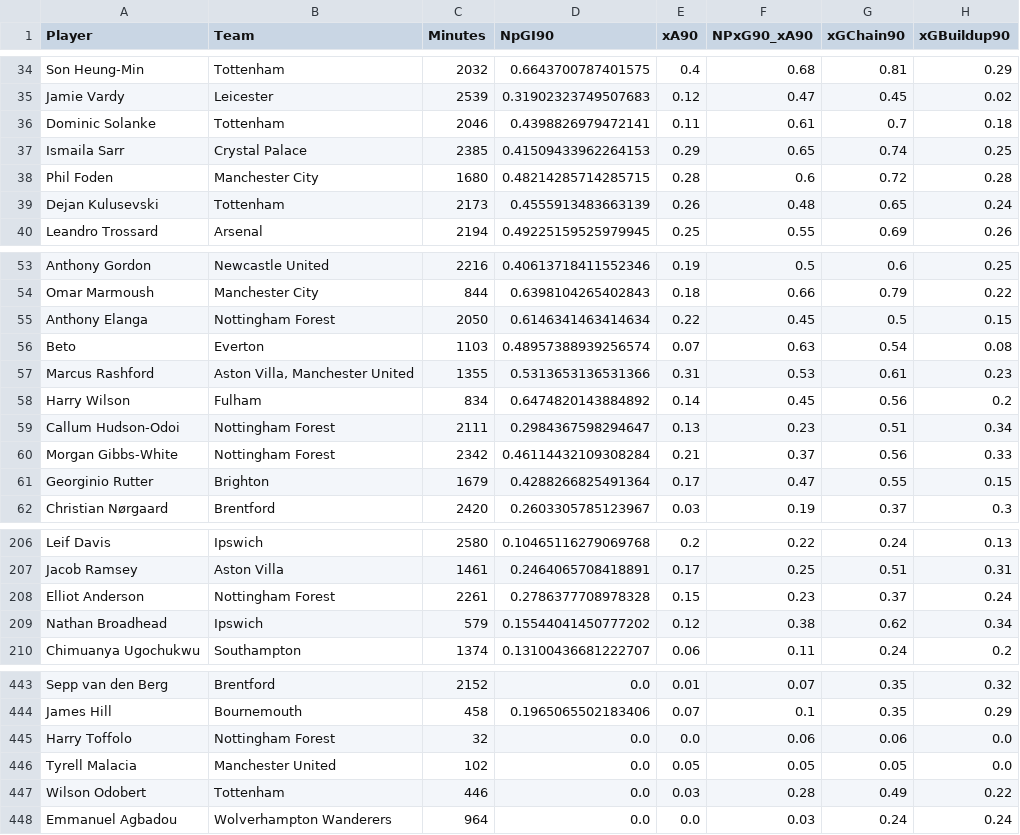
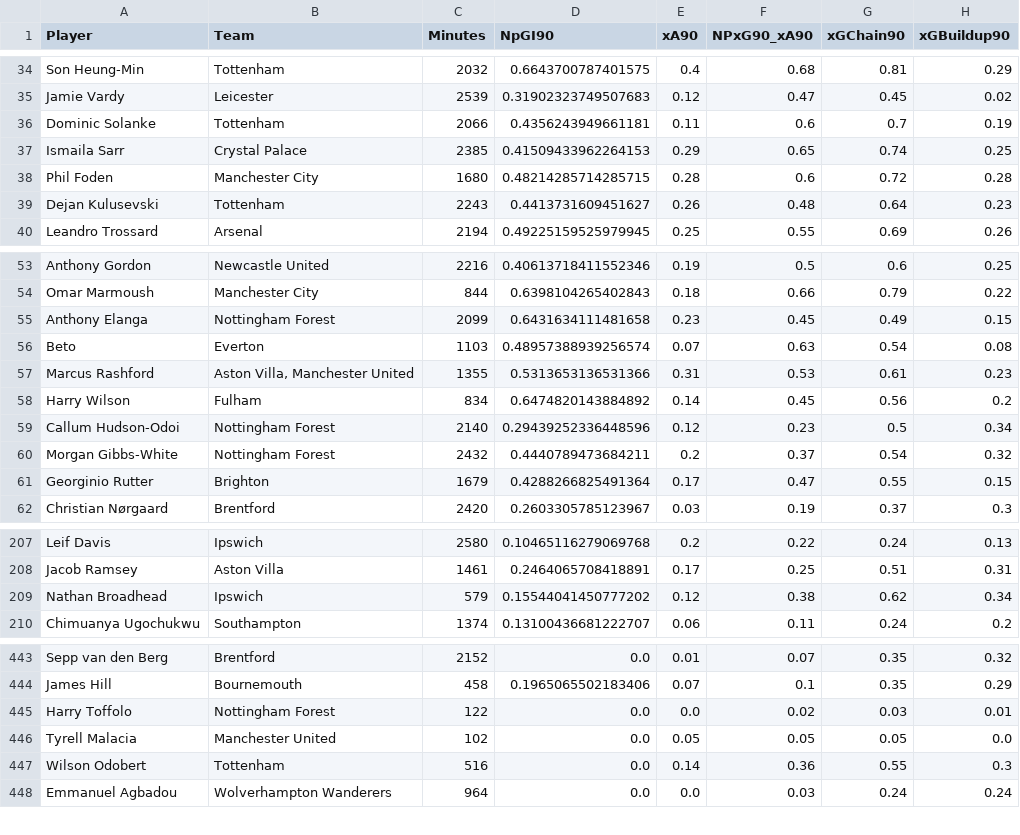
Before and after one commit to oforiik/fpl-assistant, a CSV file: data/season_stats.csv, drawn as a sheet; only a part is shown, gaps mark what is left out; the diff covers the shown part only.

```diff
--- a/data/season_stats.csv
+++ b/data/season_stats.csv
@@ -35,6 +35,6 @@ Son Heung-Min,Tottenham,2032,0.6643700787401575,0.4,0.68,0.81,0.29
 Jamie Vardy,Leicester,2539,0.31902323749507683,0.12,0.47,0.45,0.02
-Dominic Solanke,Tottenham,2046,0.4398826979472141,0.11,0.61,0.7,0.18
+Dominic Solanke,Tottenham,2066,0.4356243949661181,0.11,0.6,0.7,0.19
 Ismaila Sarr,Crystal Palace,2385,0.41509433962264153,0.29,0.65,0.74,0.25
 Phil Foden,Manchester City,1680,0.48214285714285715,0.28,0.6,0.72,0.28
-Dejan Kulusevski,Tottenham,2173,0.4555913483663139,0.26,0.48,0.65,0.24
+Dejan Kulusevski,Tottenham,2243,0.4413731609451627,0.26,0.48,0.64,0.23
 Leandro Trossard,Arsenal,2194,0.49225159525979945,0.25,0.55,0.69,0.26
@@ -54,3 +54,3 @@ Anthony Gordon,Newcastle United,2216,0.40613718411552346,0.19,0.5,0.6,0.25
 Omar Marmoush,Manchester City,844,0.6398104265402843,0.18,0.66,0.79,0.22
-Anthony Elanga,Nottingham Forest,2050,0.6146341463414634,0.22,0.45,0.5,0.15
+Anthony Elanga,Nottingham Forest,2099,0.6431634111481658,0.23,0.45,0.49,0.15
 Beto,Everton,1103,0.48957388939256574,0.07,0.63,0.54,0.08
@@ -58,4 +58,4 @@ Marcus Rashford,"Aston Villa, Manchester United",1355,0.5313653136531366,0.31,0.
 Harry Wilson,Fulham,834,0.6474820143884892,0.14,0.45,0.56,0.2
-Callum Hudson-Odoi,Nottingham Forest,2111,0.2984367598294647,0.13,0.23,0.51,0.34
-Morgan Gibbs-White,Nottingham Forest,2342,0.46114432109308284,0.21,0.37,0.56,0.33
+Callum Hudson-Odoi,Nottingham Forest,2140,0.29439252336448596,0.12,0.23,0.5,0.34
+Morgan Gibbs-White,Nottingham Forest,2432,0.4440789473684211,0.2,0.37,0.54,0.32
 Georginio Rutter,Brighton,1679,0.4288266825491364,0.17,0.47,0.55,0.15
@@ -207,3 +208,2 @@ Leif Davis,Ipswich,2580,0.10465116279069768,0.2,0.22,0.24,0.13
 Jacob Ramsey,Aston Villa,1461,0.2464065708418891,0.17,0.25,0.51,0.31
-Elliot Anderson,Nottingham Forest,2261,0.2786377708978328,0.15,0.23,0.37,0.24
 Nathan Broadhead,Ipswich,579,0.15544041450777202,0.12,0.38,0.62,0.34
@@ -444,5 +444,5 @@ Sepp van den Berg,Brentford,2152,0.0,0.01,0.07,0.35,0.32
 James Hill,Bournemouth,458,0.1965065502183406,0.07,0.1,0.35,0.29
-Harry Toffolo,Nottingham Forest,32,0.0,0.0,0.06,0.06,0.0
+Harry Toffolo,Nottingham Forest,122,0.0,0.0,0.02,0.03,0.01
 Tyrell Malacia,Manchester United,102,0.0,0.05,0.05,0.05,0.0
-Wilson Odobert,Tottenham,446,0.0,0.03,0.28,0.49,0.22
+Wilson Odobert,Tottenham,516,0.0,0.14,0.36,0.55,0.3
 Emmanuel Agbadou,Wolverhampton Wanderers,964,0.0,0.0,0.03,0.24,0.24
```
Also changed, not shown: 2 added rows, 1 removed row and 91 edited cells elsewhere in this file, data/form_stats.csv.
